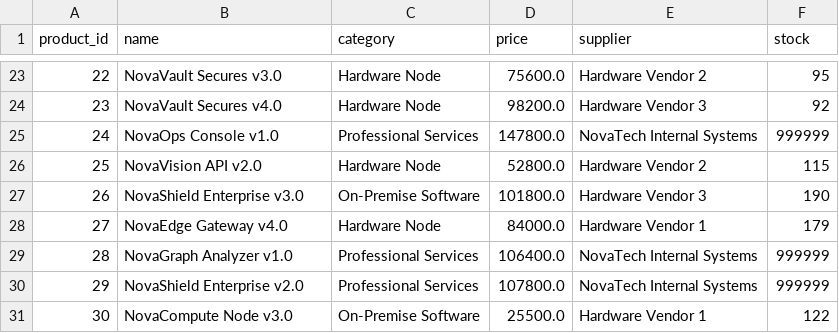
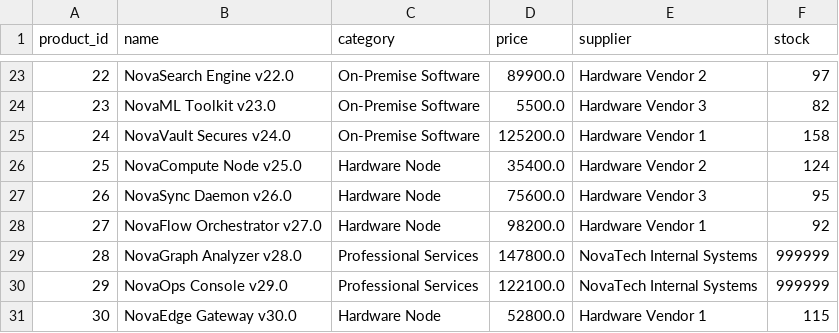
Before and after one commit to DarshanKamate1254/Enterprise-AI-Operations-Platform, a CSV file: data/database/products.csv, drawn as a sheet; only a part is shown, gaps mark what is left out; the diff covers the shown part only.

Commit message:
feat: implement core Enterprise AI Operations Platform architecture with agents, RAG, and gateway services

```diff
--- a/data/database/products.csv
+++ b/data/database/products.csv
@@ -23,9 +23,9 @@ product_id,name,category,price,supplier,stock
-22,NovaVault Secures v3.0,Hardware Node,75600.0,Hardware Vendor 2,95
-23,NovaVault Secures v4.0,Hardware Node,98200.0,Hardware Vendor 3,92
-24,NovaOps Console v1.0,Professional Services,147800.0,NovaTech Internal Systems,999999
-25,NovaVision API v2.0,Hardware Node,52800.0,Hardware Vendor 2,115
-26,NovaShield Enterprise v3.0,On-Premise Software,101800.0,Hardware Vendor 3,190
-27,NovaEdge Gateway v4.0,Hardware Node,84000.0,Hardware Vendor 1,179
-28,NovaGraph Analyzer v1.0,Professional Services,106400.0,NovaTech Internal Systems,999999
-29,NovaShield Enterprise v2.0,Professional Services,107800.0,NovaTech Internal Systems,999999
-30,NovaCompute Node v3.0,On-Premise Software,25500.0,Hardware Vendor 1,122
+22,NovaSearch Engine v22.0,On-Premise Software,89900.0,Hardware Vendor 2,97
+23,NovaML Toolkit v23.0,On-Premise Software,5500.0,Hardware Vendor 3,82
+24,NovaVault Secures v24.0,On-Premise Software,125200.0,Hardware Vendor 1,158
+25,NovaCompute Node v25.0,Hardware Node,35400.0,Hardware Vendor 2,124
+26,NovaSync Daemon v26.0,Hardware Node,75600.0,Hardware Vendor 3,95
+27,NovaFlow Orchestrator v27.0,Hardware Node,98200.0,Hardware Vendor 1,92
+28,NovaGraph Analyzer v28.0,Professional Services,147800.0,NovaTech Internal Systems,999999
+29,NovaOps Console v29.0,Professional Services,122100.0,NovaTech Internal Systems,999999
+30,NovaEdge Gateway v30.0,Hardware Node,52800.0,Hardware Vendor 1,115
```
Also changed, not shown: 131 edited cells elsewhere in this file, data/database/inventory.csv, data/database/orders.csv, 43 other files.
